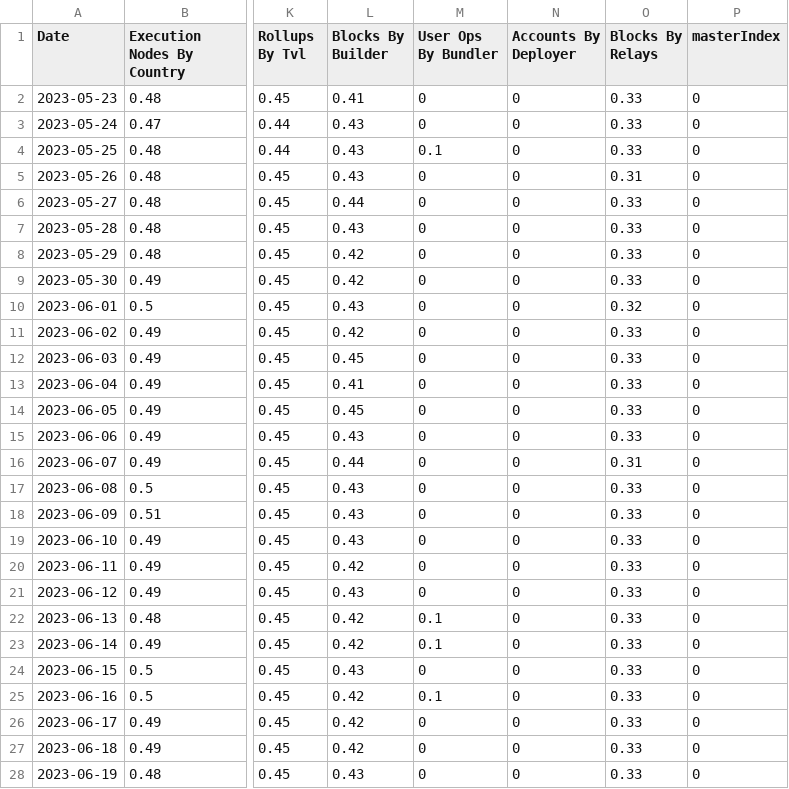
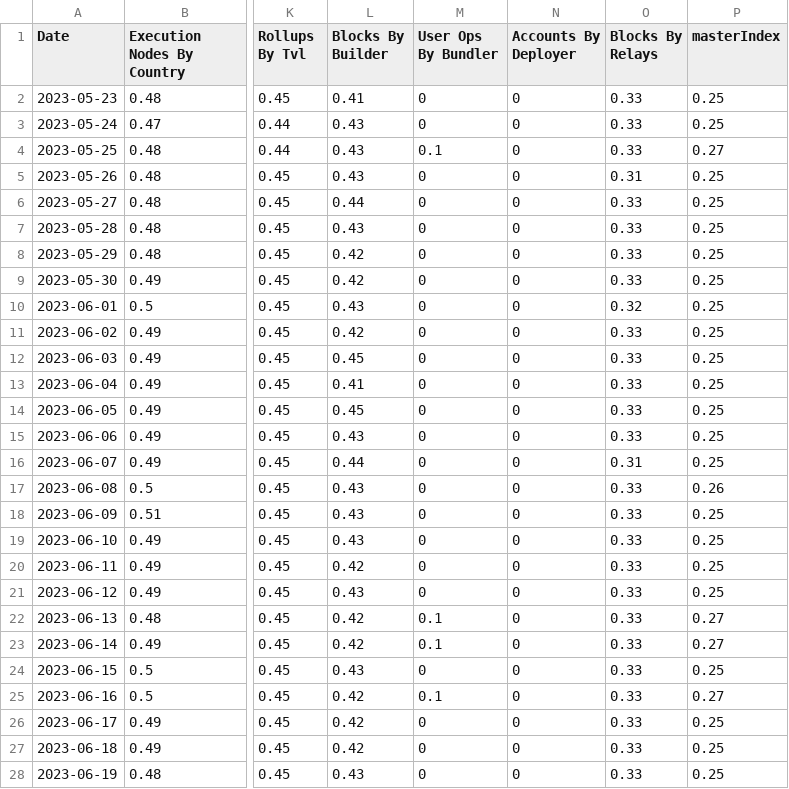
Before and after one commit to orbmis/data-indexer, a CSV file: reports/shannon.csv, drawn as a sheet; only a part is shown, gaps mark what is left out; the diff covers the shown part only; the diff names each change by its address in the sheet, - before the commit and + after, or states it on an @@ line.

```diff
--- a/reports/shannon.csv
+++ b/reports/shannon.csv
-P2:P3 (masterIndex): 0
+P2:P3 (masterIndex): 0.25
-P4 (masterIndex): 0
+P4 (masterIndex): 0.27
-P5:P16 (masterIndex): 0
+P5:P16 (masterIndex): 0.25
-P17 (masterIndex): 0
+P17 (masterIndex): 0.26
-P18:P21 (masterIndex): 0
+P18:P21 (masterIndex): 0.25
-P22:P23 (masterIndex): 0
+P22:P23 (masterIndex): 0.27
-P24 (masterIndex): 0
+P24 (masterIndex): 0.25
-P25 (masterIndex): 0
+P25 (masterIndex): 0.27
-P26:P28 (masterIndex): 0
+P26:P28 (masterIndex): 0.25
```
Also changed, not shown: 63 edited cells elsewhere in this file, reports/HHI.csv, reports/gini.csv, 2 other files.
